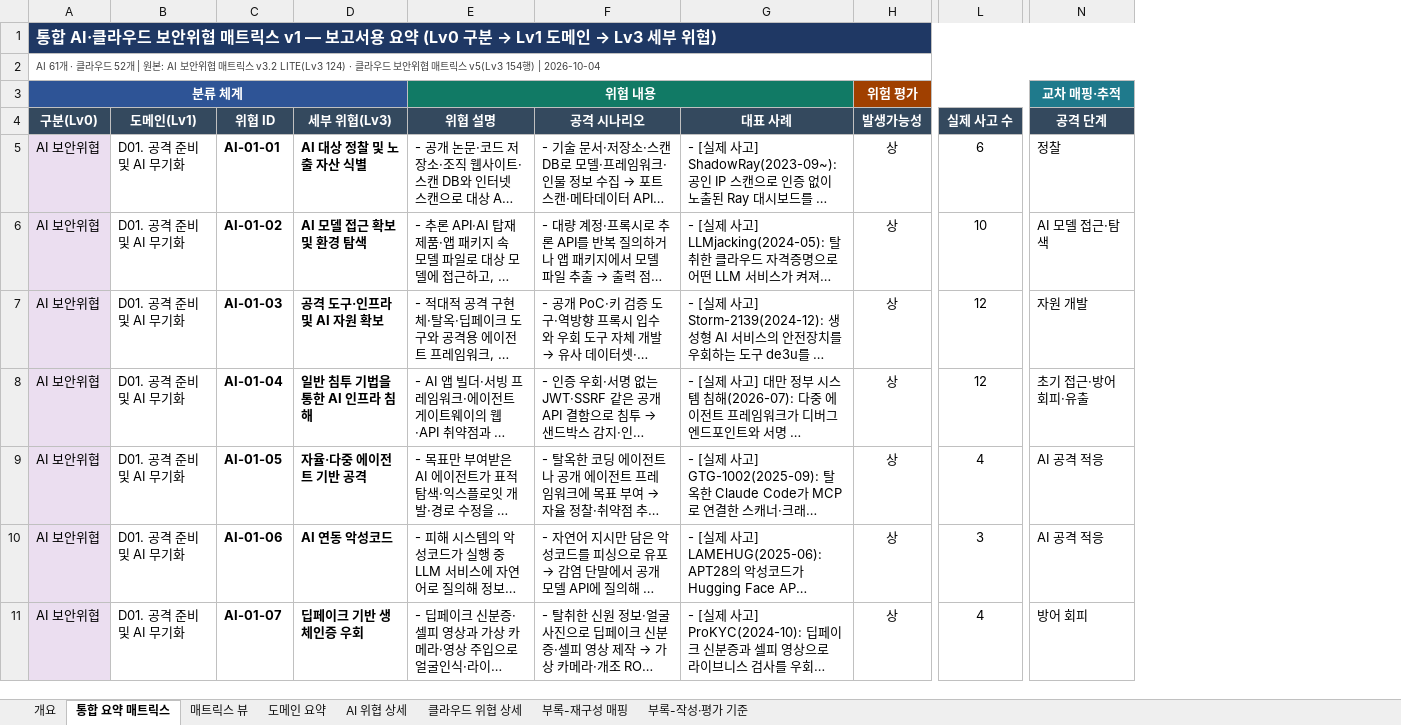
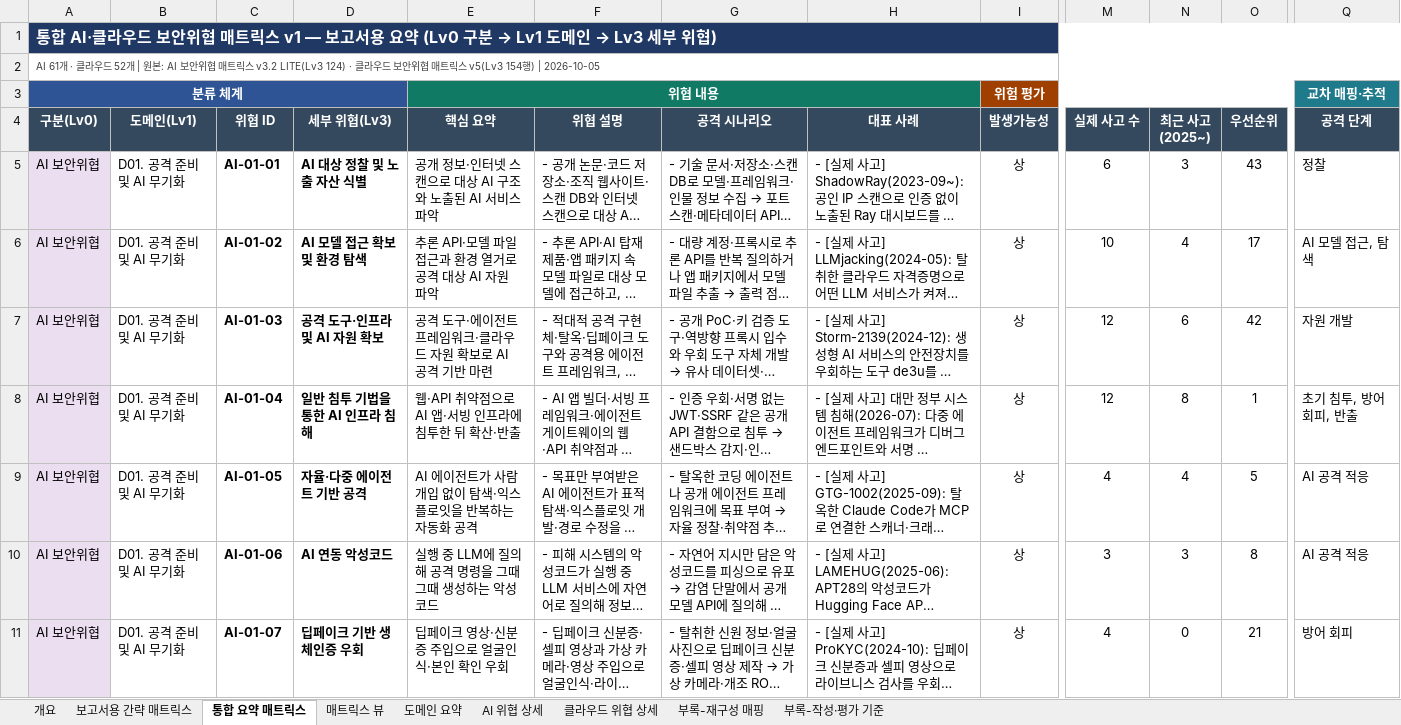
Before and after one commit to donggil-kim/test_2026, an Excel workbook: integrated/output/통합_AI클라우드_보안위협_매트릭스_v1.xlsx, sheet 통합 요약 매트릭스, drawn as a sheet; only a part is shown, gaps mark what is left out; long unchanged cells end in …; values as stored, in another font and other column widths than the file's, no borders; removed rows and columns are numbered as before the commit, all else as after; the diff covers the shown part only; the diff names each change by its address in the sheet, - before the commit and + after, or states it on an @@ line.

```diff
--- a/integrated/output/통합_AI클라우드_보안위협_매트릭스_v1.xlsx (sheet 통합 요약 매트릭스)
+++ b/integrated/output/통합_AI클라우드_보안위협_매트릭스_v1.xlsx (sheet 통합 요약 매트릭스)
+sheet tab: 보고서용 간략 매트릭스
+column E (핵심 요약), row 3: 위협 내용; rows 5-11: 공개 정보·인터넷 스캔으로 대상 AI 구조와 노출된 AI 서비스 파악 | 추론 API·모델 파일 접근과 환경 열거로 공격 대상 AI 자원 파악 | 공격 도구·에이전트 프레임워크·클라우드 자원 확보로 AI 공격 기반 마련 | 웹·API 취약점으로 AI 앱·서빙 인프라에 침투한 뒤 확산·반출 | AI 에이전트가 사람 개입 없이 탐색·익스플로잇을 반복하는 자동화 공격 | 실행 중 LLM에 질의해 공격 명령을 그때그때 생성하는 악성코드 | 딥페이크 영상·신분증 주입으로 얼굴인식·본인 확인 우회
+column N (최근 사고(2025~)), rows 5-11: 3 | 4 | 6 | 8 | 4 | 3 | 0
+column O (우선순위), rows 5-11: 43 | 17 | 42 | 1 | 5 | 8 | 21
-A2 (구분(Lv0)): …154행) | 2026-10-04
+A2 (구분(Lv0)): …154행) | 2026-10-05
-F3 (위협 설명): 위협 내용
+F3 (위협 설명): (empty)
-F3 fill: #117A65
+F3 fill: none
-E3:G3 merged
-Q6 (공격 단계): AI 모델 접근·탐색
+Q6 (공격 단계): AI 모델 접근, 탐색
-Q8 (공격 단계): 초기 접근·방어 회피·유출
+Q8 (공격 단계): 초기 침투, 방어 회피, 반출
```
Also changed, not shown: 47 edited cells and cell formats elsewhere in this sheet, sheet 개요, sheet 도메인 요약, sheet 매트릭스 뷰, sheet 부록-작성·평가 기준, sheet 부록-재구성 매핑, 32 other files.
